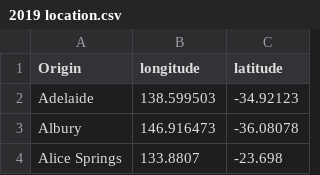
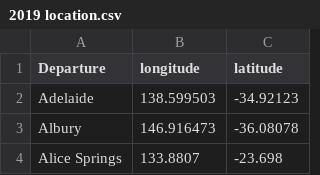
Before and after one commit to Amelia-Wu/Australian-Flight-Data-Visualization, a CSV file: data/2019 location.csv, drawn as a sheet; only a part is shown.

Commit message:
Update 2019 location.csv

```diff
--- a/data/2019 location.csv
+++ b/data/2019 location.csv
@@ -1,2 +1,2 @@
-Origin,longitude,latitude
+Departure,longitude,latitude
 Adelaide,138.599503,-34.92123
```
